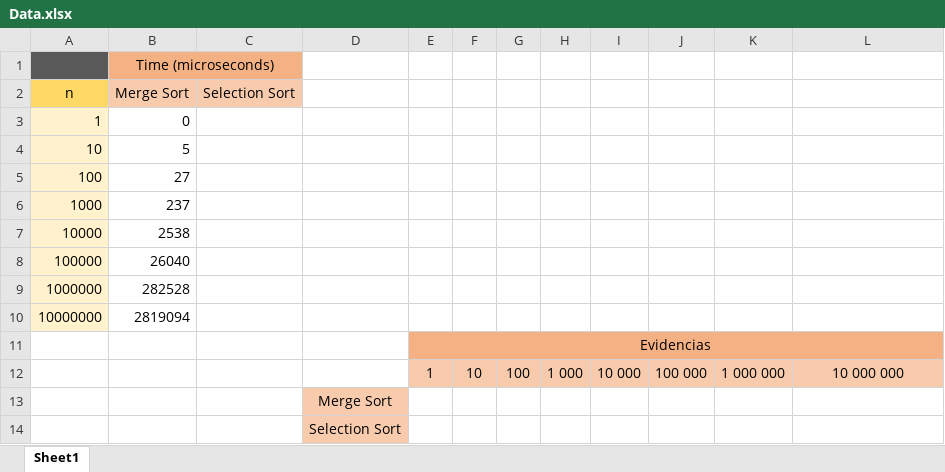
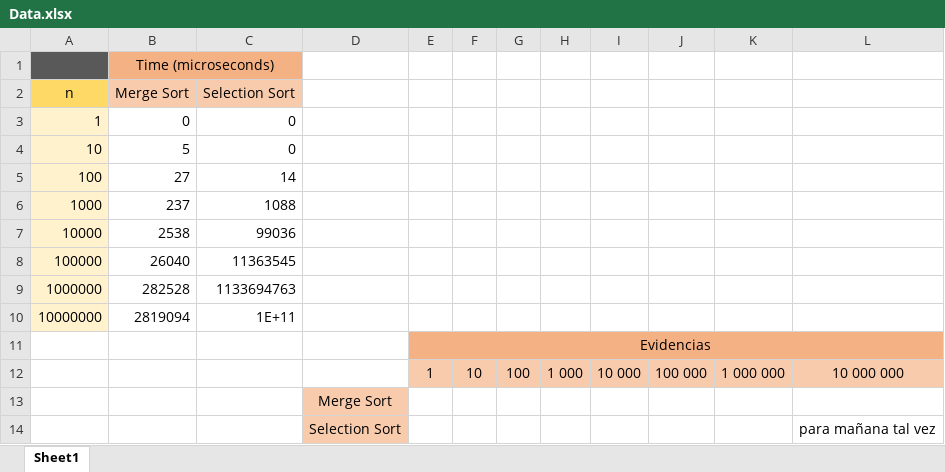
Before and after one commit to TheJoigoMan/aed-repo, an Excel workbook: Tarea Ordenamiento/Data.xlsx, sheet Sheet1, drawn as a sheet; values as stored, in another font and other column widths than the file's, no borders; charts and pictures not drawn; the diff names each change by its address in the sheet, - before the commit and + after, or states it on an @@ line.

Commit message:
Subida versión final de la Tarea de Ordenamiento, incluidos datos, exe, ppt y arreglos visuales a los programas.

```diff
--- a/Tarea Ordenamiento/Data.xlsx (sheet Sheet1)
+++ b/Tarea Ordenamiento/Data.xlsx (sheet Sheet1)
-C3:C4 (Selection Sort): (empty)
+C3:C4 (Selection Sort): 0
-C5 (Selection Sort): (empty)
+C5 (Selection Sort): 14
-C6 (Selection Sort): (empty)
+C6 (Selection Sort): 1088
-C7 (Selection Sort): (empty)
+C7 (Selection Sort): 99036
-C8 (Selection Sort): (empty)
+C8 (Selection Sort): 11363545
-C9 (Selection Sort): (empty)
+C9 (Selection Sort): 1133694763
-C10 (Selection Sort): (empty)
+C10 (Selection Sort): 1E+11
-L14: (empty)
+L14: para mañana tal vez
```
Also changed, not shown: charts or pictures, 5 other files.
